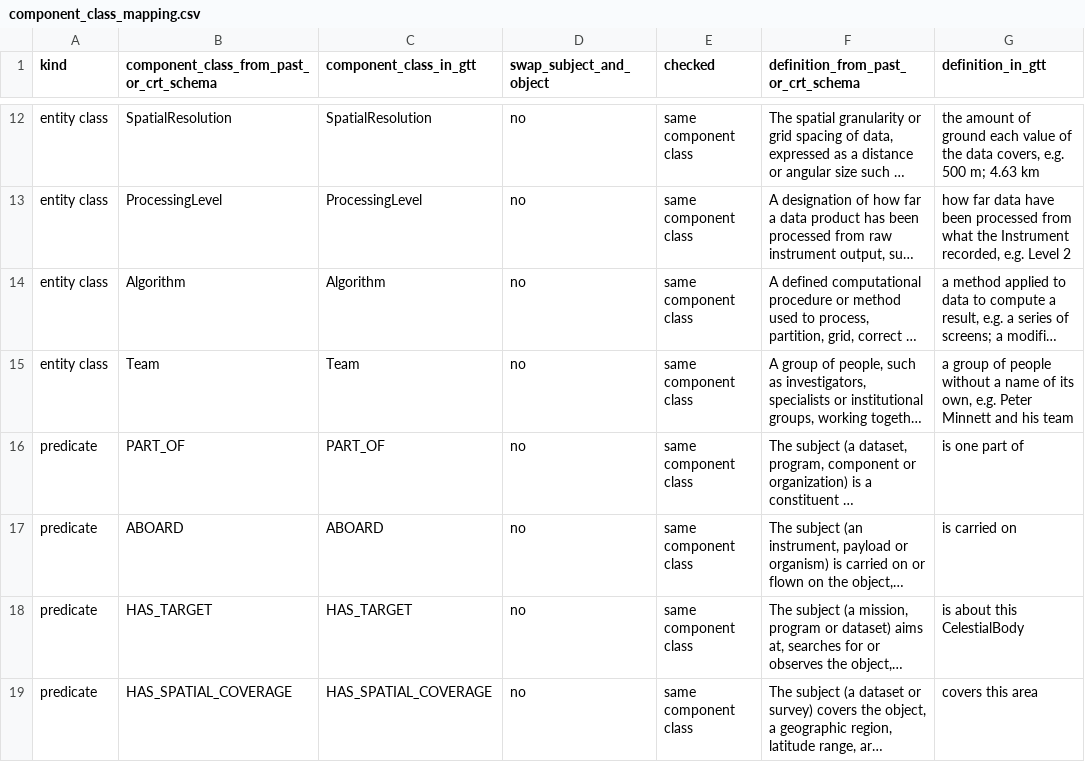
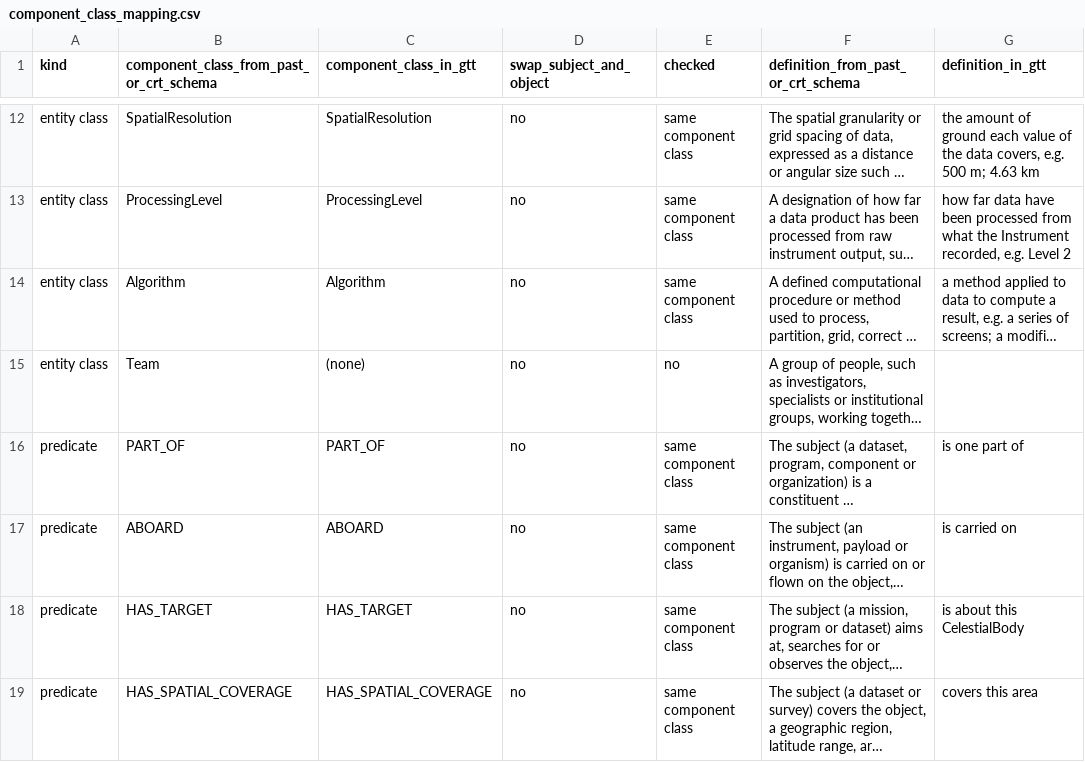
Before and after one commit to iulia-iordanescu/datanasagov_KG_proj, a CSV file: annotations/component_class_mapping.csv, drawn as a sheet; only a part is shown, gaps mark what is left out; long unchanged cells end in …; the diff names each change by its address in the sheet, - before the commit and + after, or states it on an @@ line.

Commit message:
Ground truth schema: the entity class Team is removed (decided on 2026-10-30). Team was "a group of people without a name of its own"; a named group is an Organization, and an unnamed group names no specific thing, so it gives no fact (What counts as a fact, rule 9, as "his team" that day), so Team could have no instance. Task, Role, SPONSORED_BY_PARTY, DEVELOPED_BY_PARTY and LAUNCHED_BY_PARTY now name only a Person or Organization (their pins drop Team). Translation table: the current schema's Team now translates to (none), not checked; the rows for Task, CREATED_BY and CREATED are to be checked again, since the definitions they translate to changed. Expert questions Q8, Q25 and Q26 follow (Q8's question, (a) and option 1 reworded; Q26's notes say what the removal means for "the authors"); improvements list records the decision

```diff
--- a/annotations/component_class_mapping.csv
+++ b/annotations/component_class_mapping.csv
-C15 (component_class_in_gtt): Team
+C15 (component_class_in_gtt): (none)
-E15 (checked): same component class
+E15 (checked): no
-G15 (definition_in_gtt): a group of people without a name of its own, e.g. Peter Minnett and his team
+G15 (definition_in_gtt): (empty)
```
Also changed, not shown: 3 other files.
